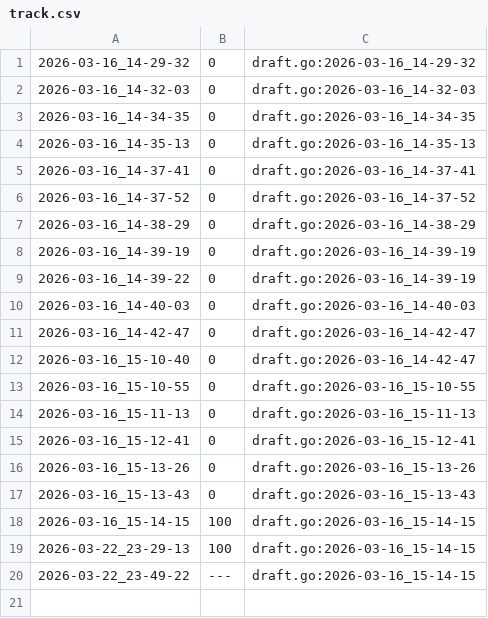
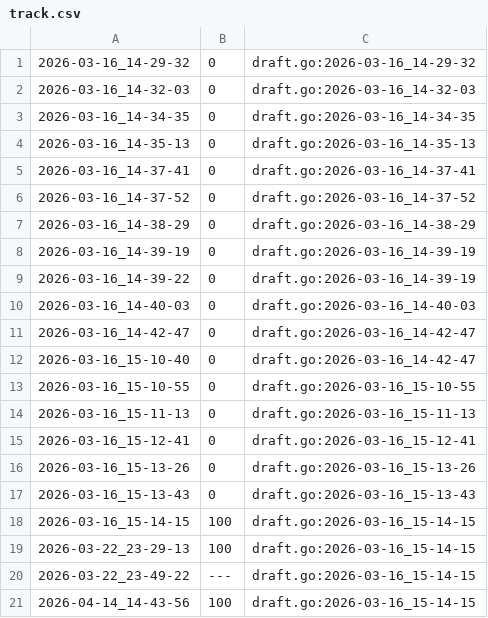
Before and after one commit to qxcode-course/ed-seg-bloco-a-tiago-ufc, a CSV file: tasks/.tko/track/ed@pintando/track.csv, drawn as a sheet; the diff names each change by its address in the sheet, - before the commit and + after, or states it on an @@ line.

```diff
--- a/tasks/.tko/track/ed@pintando/track.csv
+++ b/tasks/.tko/track/ed@pintando/track.csv
+row 21: 2026-04-14_14-43-56 | 100 | draft.go:2026-03-16_15-14-15
```
Also changed, not shown: tasks/.tko/track/ed@pedra/track.csv, 30 other files.
